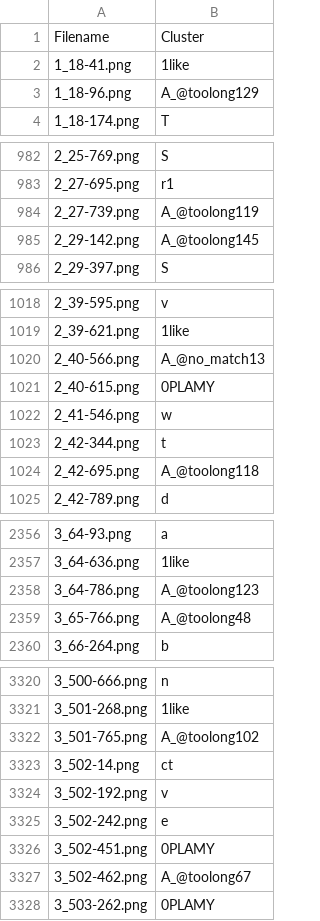
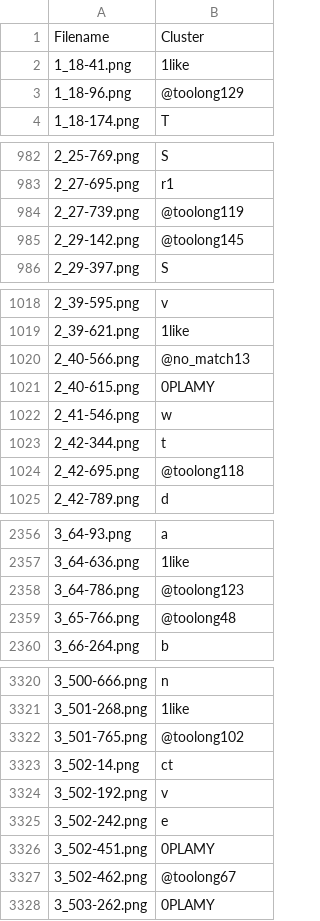
Before and after one commit to CakePL/SUS_Clustering, a CSV file: data/@0CLUSTERING.csv, drawn as a sheet; only a part is shown, gaps mark what is left out; the diff covers the shown part only.

```diff
--- a/data/@0CLUSTERING.csv
+++ b/data/@0CLUSTERING.csv
@@ -2,3 +2,3 @@ Filename,Cluster
 1_18-41.png,1like
-1_18-96.png,A_@toolong129
+1_18-96.png,@toolong129
 1_18-174.png,T
@@ -983,4 +983,4 @@ Filename,Cluster
 2_27-695.png,r1
-2_27-739.png,A_@toolong119
-2_29-142.png,A_@toolong145
+2_27-739.png,@toolong119
+2_29-142.png,@toolong145
 2_29-397.png,S
@@ -1019,3 +1019,3 @@ Filename,Cluster
 2_39-621.png,1like
-2_40-566.png,A_@no_match13
+2_40-566.png,@no_match13
 2_40-615.png,0PLAMY
@@ -1023,3 +1023,3 @@ Filename,Cluster
 2_42-344.png,t
-2_42-695.png,A_@toolong118
+2_42-695.png,@toolong118
 2_42-789.png,d
@@ -2357,4 +2357,4 @@ Filename,Cluster
 3_64-636.png,1like
-3_64-786.png,A_@toolong123
-3_65-766.png,A_@toolong48
+3_64-786.png,@toolong123
+3_65-766.png,@toolong48
 3_66-264.png,b
@@ -3321,3 +3321,3 @@ Filename,Cluster
 3_501-268.png,1like
-3_501-765.png,A_@toolong102
+3_501-765.png,@toolong102
 3_502-14.png,ct
@@ -3326,3 +3326,3 @@ Filename,Cluster
 3_502-451.png,0PLAMY
-3_502-462.png,A_@toolong67
+3_502-462.png,@toolong67
 3_503-262.png,0PLAMY
```
Also changed, not shown: 1 added row and 144 edited cells elsewhere in this file, 1 other file.
